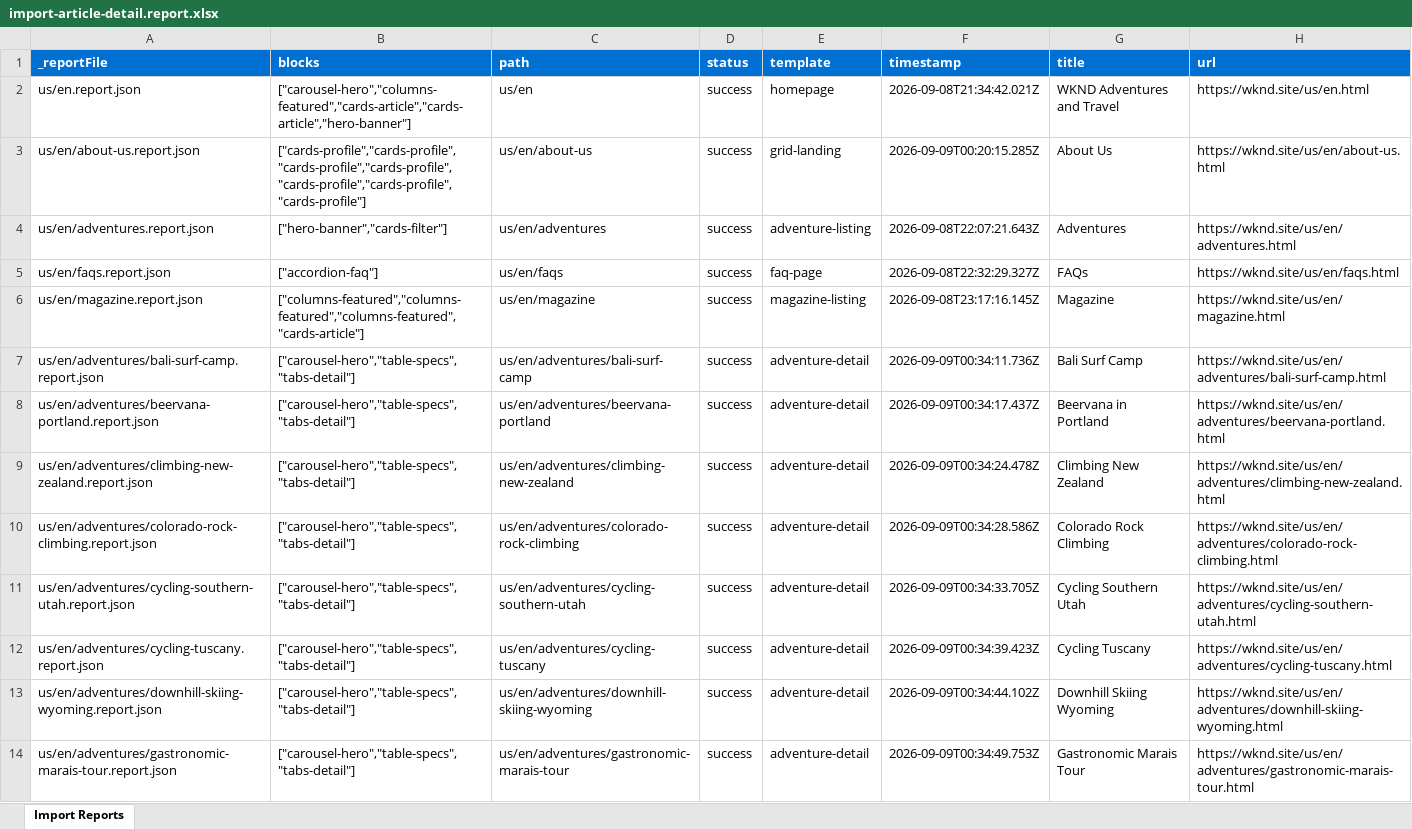
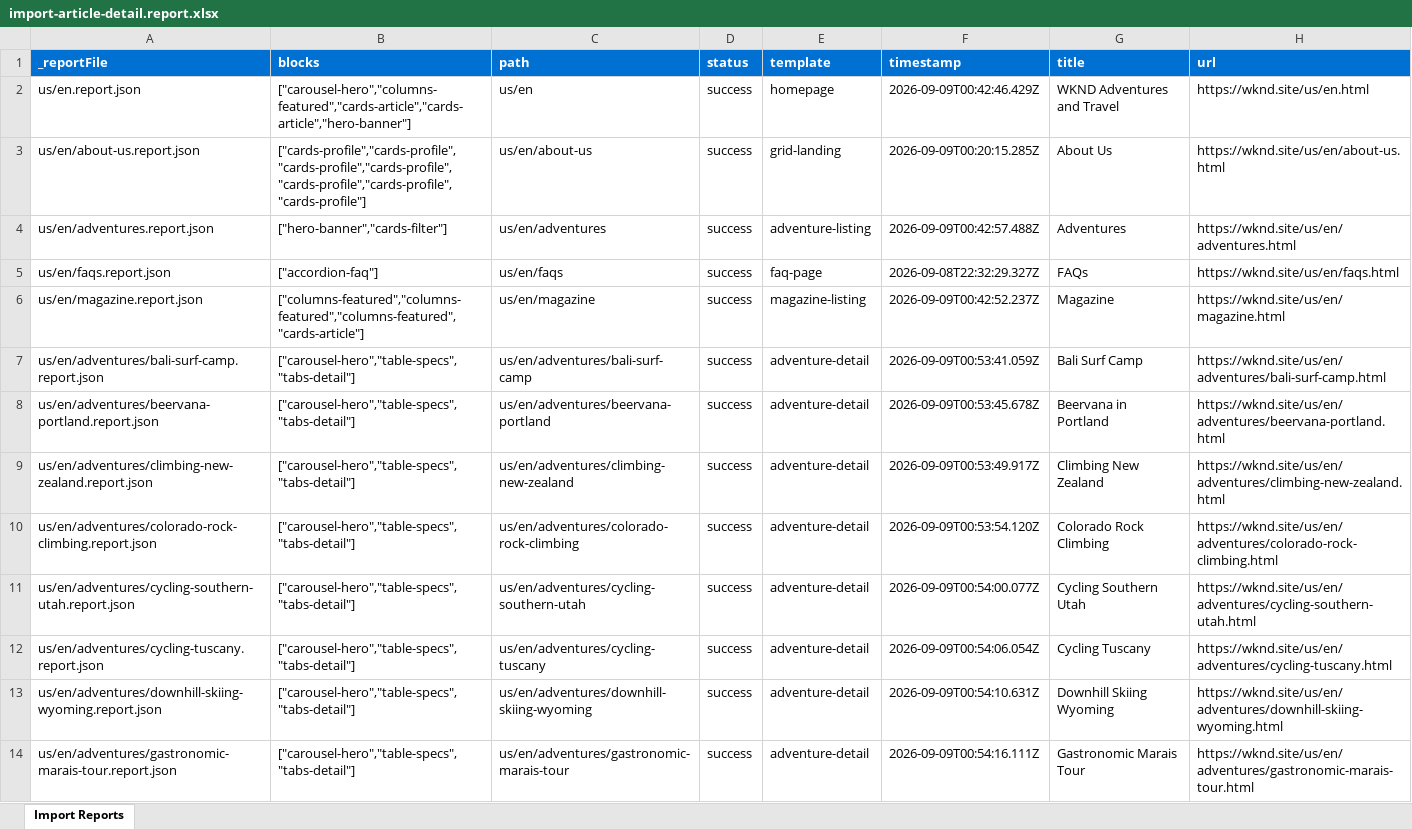
Before and after one commit to Shekhar-sj/eds-ema-capstone, an Excel workbook: tools/importer/reports/import-article-detail.report.xlsx, sheet Import Reports, drawn as a sheet; only a part is shown; values as stored, in another font and other column widths than the file's, no borders; the diff covers the shown part only; the diff names each change by its address in the sheet, - before the commit and + after, or states it on an @@ line.

Commit message:
Update importer
Automated migration updates generated by Experience Modernization Agent.

Changed files (27):
- tools/importer/import-adventure-detail.bundle.js
- tools/importer/import-adventure-detail.js
- tools/importer/import-article-detail.bundle.js
- tools/importer/import-article-detail.js
- tools/importer/reports/import-adventure-detail.report.xlsx
- tools/importer/reports/import-article-detail.report.xlsx
- tools/importer/reports/us/en/adventures/bali-surf-camp.report.json
- tools/importer/reports/us/en/adventures/beervana-portland.report.json
- tools/importer/reports/us/en/adventures/climbing-new-zealand.report.json
- tools/importer/reports/us/en/adventures/colorado-rock-climbing.report.json
- tools/importer/reports/us/en/adventures/cycling-southern-utah.report.json
- tools/importer/reports/us/en/adventures/cycling-tuscany.report.json
- tools/importer/reports/us/en/adventures/downhill-skiing-wyoming.report.json
- tools/importer/reports/us/en/adventures/gastronomic-marais-tour.report.json
- tools/importer/reports/us/en/adventures/napa-wine-tasting.report.json
- tools/importer/reports/us/en/adventures/riverside-camping-australia.report.json
- tools/importer/reports/us/en/adventures/ski-touring-mont-blanc.report.json
- tools/importer/reports/us/en/adventures/surf-camp-costa-rica.report.json
- tools/importer/reports/us/en/adventures/tahoe-skiing.report.json
- tools/importer/reports/us/en/adventures/west-coast-cycling.report.json
- tools/importer/reports/us/en/adventures/whistler-mountain-biking.report.json
- tools/importer/reports/us/en/adventures/yosemite-backpacking.report.json
- tools/importer/reports/us/en/magazine/arctic-surfing.report.json
- tools/importer/reports/us/en/magazine/guide-la-skateparks.report.json
- tools/importer/reports/us/en/magazine/san-diego-surf.report.json
- tools/importer/reports/us/en/magazine/ski-touring.report.json
- tools/importer/reports/us/en/magazine/western-australia.report.json

```diff
--- a/tools/importer/reports/import-article-detail.report.xlsx (sheet Import Reports)
+++ b/tools/importer/reports/import-article-detail.report.xlsx (sheet Import Reports)
-F2 (timestamp): 2026-09-08T21:34:42.021Z
+F2 (timestamp): 2026-09-09T00:42:46.429Z
-F4 (timestamp): 2026-09-08T22:07:21.643Z
+F4 (timestamp): 2026-09-09T00:42:57.488Z
-F6 (timestamp): 2026-09-08T23:17:16.145Z
+F6 (timestamp): 2026-09-09T00:42:52.237Z
-F7 (timestamp): 2026-09-09T00:34:11.736Z
+F7 (timestamp): 2026-09-09T00:53:41.059Z
-F8 (timestamp): 2026-09-09T00:34:17.437Z
+F8 (timestamp): 2026-09-09T00:53:45.678Z
-F9 (timestamp): 2026-09-09T00:34:24.478Z
+F9 (timestamp): 2026-09-09T00:53:49.917Z
-F10 (timestamp): 2026-09-09T00:34:28.586Z
+F10 (timestamp): 2026-09-09T00:53:54.120Z
-F11 (timestamp): 2026-09-09T00:34:33.705Z
+F11 (timestamp): 2026-09-09T00:54:00.077Z
-F12 (timestamp): 2026-09-09T00:34:39.423Z
+F12 (timestamp): 2026-09-09T00:54:06.054Z
-F13 (timestamp): 2026-09-09T00:34:44.102Z
+F13 (timestamp): 2026-09-09T00:54:10.631Z
-F14 (timestamp): 2026-09-09T00:34:49.753Z
+F14 (timestamp): 2026-09-09T00:54:16.111Z
```
Also changed, not shown: 13 edited cells elsewhere in this sheet, tools/importer/reports/import-adventure-detail.report.xlsx, 25 other files.
